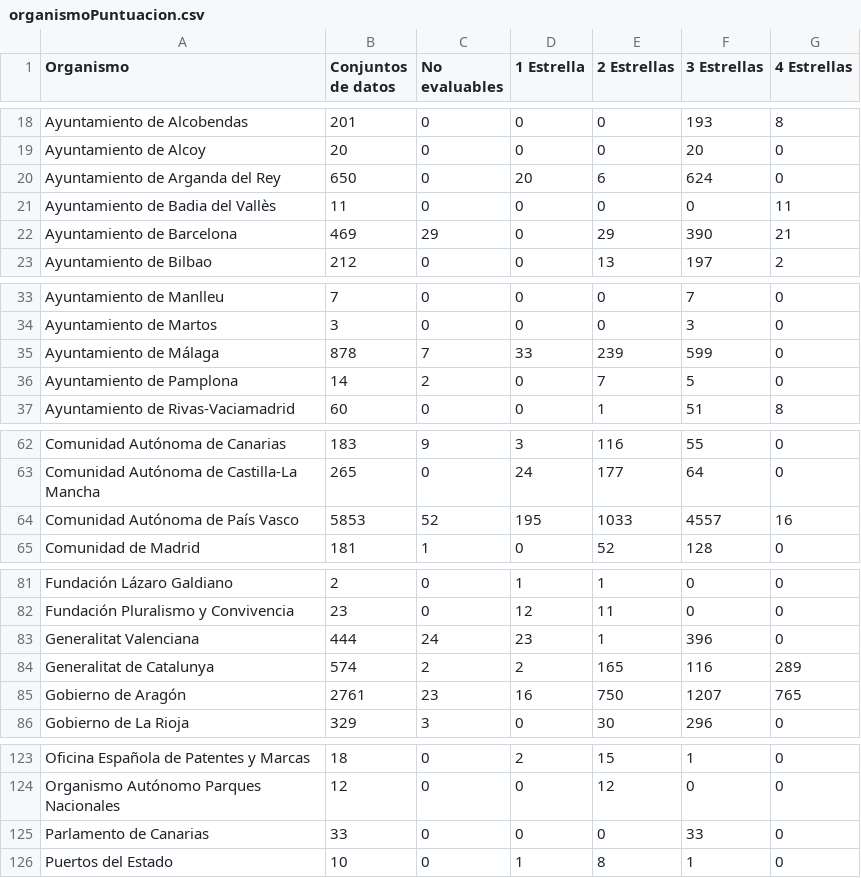
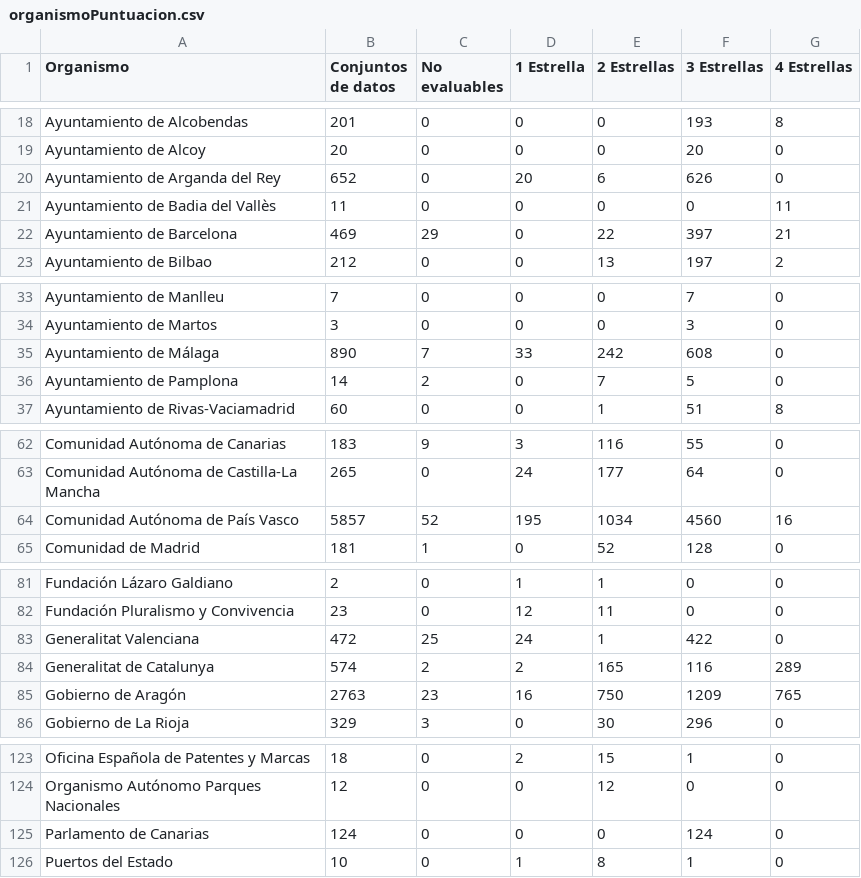
Before and after one commit to tecnificados/evaluador, a CSV file: informes/organismoPuntuacion.csv, drawn as a sheet; only a part is shown, gaps mark what is left out.

```diff
--- a/informes/organismoPuntuacion.csv
+++ b/informes/organismoPuntuacion.csv
@@ -19,5 +19,5 @@
 "Ayuntamiento de Alcoy";20;0;0;0;20;0
-"Ayuntamiento de Arganda del Rey";650;0;20;6;624;0
+"Ayuntamiento de Arganda del Rey";652;0;20;6;626;0
 "Ayuntamiento de Badia del Vallès";11;0;0;0;0;11
-"Ayuntamiento de Barcelona";469;29;0;29;390;21
+"Ayuntamiento de Barcelona";469;29;0;22;397;21
 "Ayuntamiento de Bilbao";212;0;0;13;197;2
@@ -34,3 +34,3 @@
 "Ayuntamiento de Martos";3;0;0;0;3;0
-"Ayuntamiento de Málaga";878;7;33;239;599;0
+"Ayuntamiento de Málaga";890;7;33;242;608;0
 "Ayuntamiento de Pamplona";14;2;0;7;5;0
@@ -63,3 +63,3 @@
 "Comunidad Autónoma de Castilla-La Mancha";265;0;24;177;64;0
-"Comunidad Autónoma de País Vasco";5853;52;195;1033;4557;16
+"Comunidad Autónoma de País Vasco";5857;52;195;1034;4560;16
 "Comunidad de Madrid";181;1;0;52;128;0
@@ -82,5 +82,5 @@
 "Fundación Pluralismo y Convivencia";23;0;12;11;0;0
-"Generalitat Valenciana";444;24;23;1;396;0
+"Generalitat Valenciana";472;25;24;1;422;0
 "Generalitat de Catalunya";574;2;2;165;116;289
-"Gobierno de Aragón";2761;23;16;750;1207;765
+"Gobierno de Aragón";2763;23;16;750;1209;765
 "Gobierno de La Rioja";329;3;0;30;296;0
@@ -124,3 +124,3 @@
 "Organismo Autónomo Parques Nacionales";12;0;0;12;0;0
-"Parlamento de Canarias";33;0;0;0;33;0
+"Parlamento de Canarias";124;0;0;0;124;0
 "Puertos del Estado";10;0;1;8;1;0
```
Also changed, not shown: informes/ayuntamientoPuntuacion.csv, informes/organismoFormatos.csv, 5 other files.
